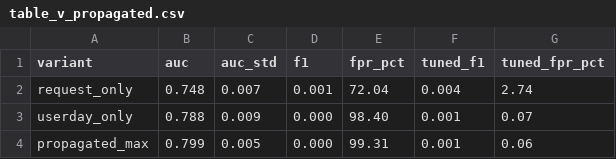
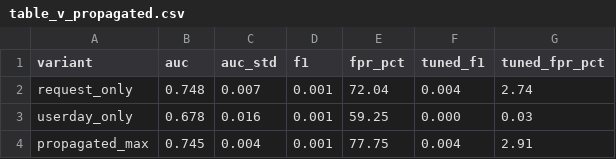
Before and after one commit to harshhh817/sentinel, a CSV file: results/userday/table_v_propagated.csv, drawn as a sheet.

```diff
--- a/results/userday/table_v_propagated.csv
+++ b/results/userday/table_v_propagated.csv
@@ -2,3 +2,3 @@ variant,auc,auc_std,f1,fpr_pct,tuned_f1,tuned_fpr_pct
 request_only,0.748,0.007,0.001,72.04,0.004,2.74
-userday_only,0.788,0.009,0.000,98.40,0.001,0.07
-propagated_max,0.799,0.005,0.000,99.31,0.001,0.06
+userday_only,0.678,0.016,0.001,59.25,0.000,0.03
+propagated_max,0.745,0.004,0.001,77.75,0.004,2.91
```
Also changed, not shown: results/userday/table_v_userday.csv, 7 other files.
